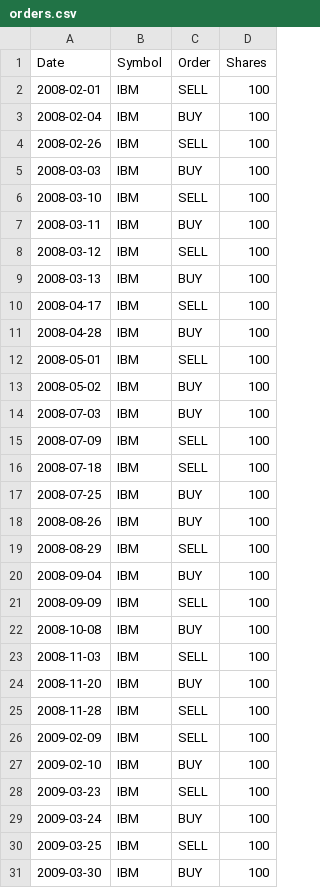
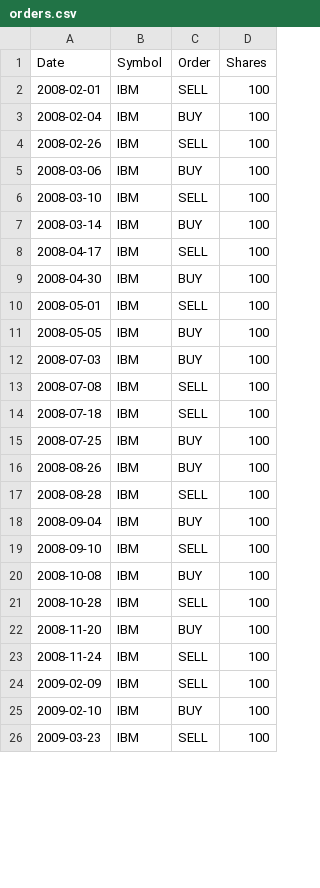
Before and after one commit to PowChow/ml4t_spring2016, a CSV file: mc2_p2/output/orders.csv, drawn as a sheet; only a part is shown; the diff covers the shown part only.

```diff
--- a/mc2_p2/output/orders.csv
+++ b/mc2_p2/output/orders.csv
@@ -4,13 +4,11 @@ Date,Symbol,Order,Shares
 2008-02-26,IBM,SELL,100
-2008-03-03,IBM,BUY,100
+2008-03-06,IBM,BUY,100
 2008-03-10,IBM,SELL,100
-2008-03-11,IBM,BUY,100
-2008-03-12,IBM,SELL,100
-2008-03-13,IBM,BUY,100
+2008-03-14,IBM,BUY,100
 2008-04-17,IBM,SELL,100
-2008-04-28,IBM,BUY,100
+2008-04-30,IBM,BUY,100
 2008-05-01,IBM,SELL,100
-2008-05-02,IBM,BUY,100
+2008-05-05,IBM,BUY,100
 2008-07-03,IBM,BUY,100
-2008-07-09,IBM,SELL,100
+2008-07-08,IBM,SELL,100
 2008-07-18,IBM,SELL,100
@@ -18,9 +16,9 @@ Date,Symbol,Order,Shares
 2008-08-26,IBM,BUY,100
-2008-08-29,IBM,SELL,100
+2008-08-28,IBM,SELL,100
 2008-09-04,IBM,BUY,100
-2008-09-09,IBM,SELL,100
+2008-09-10,IBM,SELL,100
 2008-10-08,IBM,BUY,100
-2008-11-03,IBM,SELL,100
+2008-10-28,IBM,SELL,100
 2008-11-20,IBM,BUY,100
-2008-11-28,IBM,SELL,100
+2008-11-24,IBM,SELL,100
 2009-02-09,IBM,SELL,100
@@ -28,4 +26 @@ Date,Symbol,Order,Shares
 2009-03-23,IBM,SELL,100
-2009-03-24,IBM,BUY,100
-2009-03-25,IBM,SELL,100
-2009-03-30,IBM,BUY,100
```
Also changed, not shown: 5 removed rows and 3 edited cells elsewhere in this file, mc2_p2/output/bb_orders.csv, mc2_p2/output/rsi_orders.csv, 7 other files.
